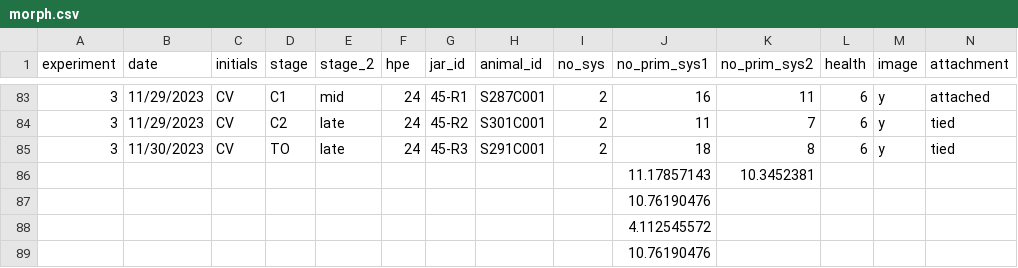
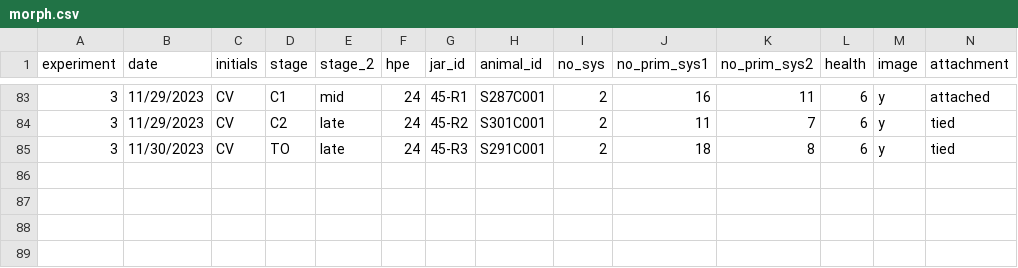
Before and after one commit to valeste/Botryllus-Nickel-Tox, a CSV file: data/morph.csv, drawn as a sheet; only a part is shown, gaps mark what is left out; rows hold the shown columns only; the diff names each change by its address in the sheet, - before the commit and + after, or states it on an @@ line.

Commit message:
re-curl data

```diff
--- a/data/morph.csv
+++ b/data/morph.csv
-row 86:  |  |  |  |  |  |  |  |  | 11.17857143 | 10.3452381
-row 87:  |  |  |  |  |  |  |  |  | 10.76190476
-row 88:  |  |  |  |  |  |  |  |  | 4.112545572
-row 89:  |  |  |  |  |  |  |  |  | 10.76190476
```
